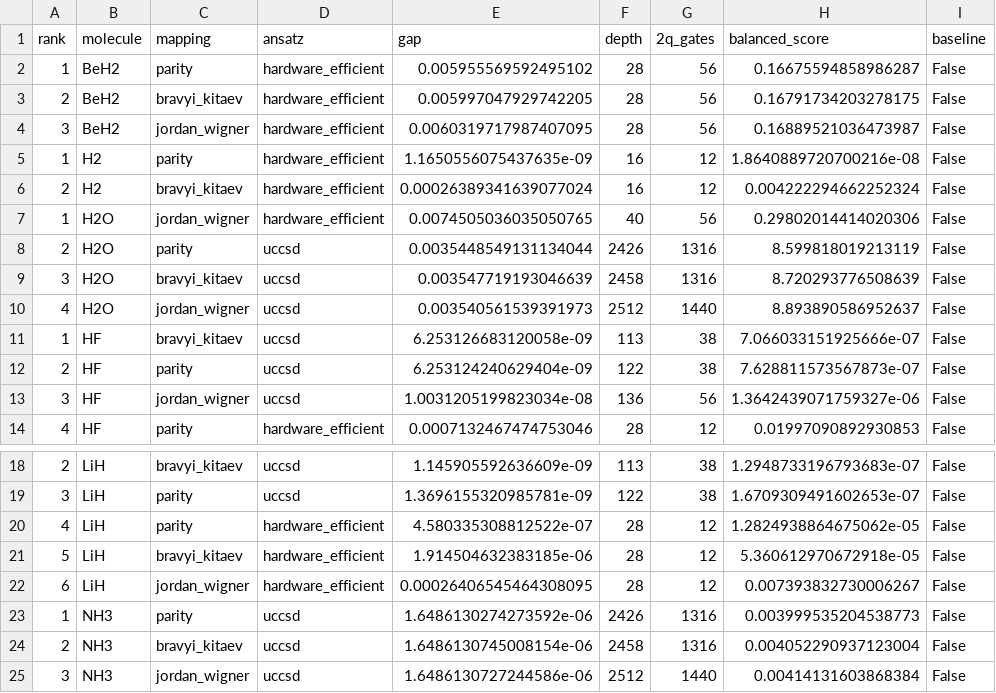
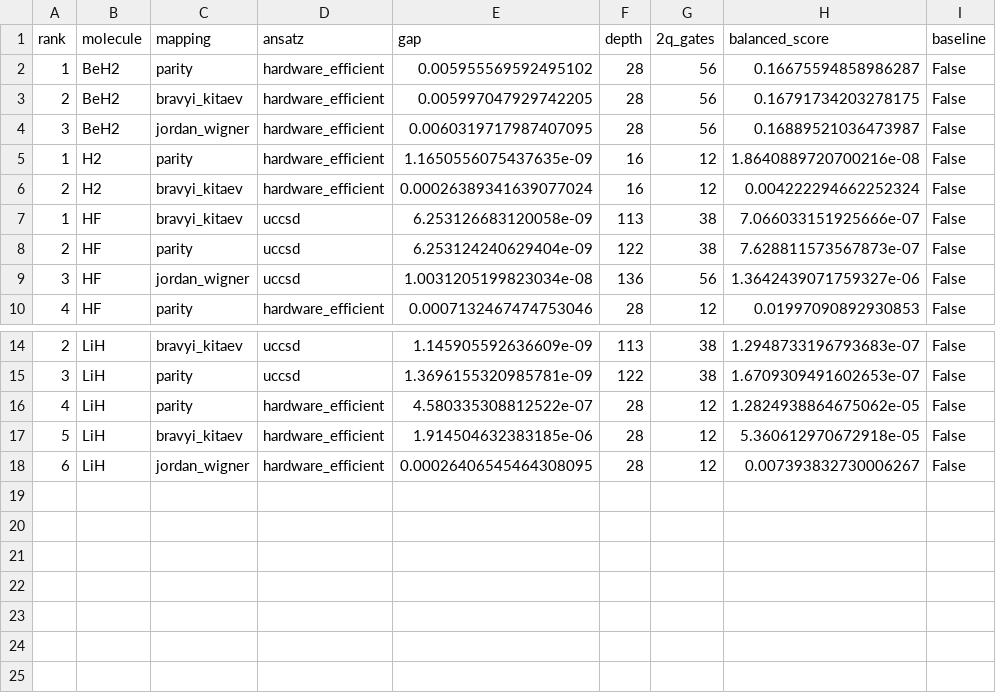
Before and after one commit to qencode-benchmark/qencode-benchmark, a CSV file: website/public/data/leaderboard_balanced.csv, drawn as a sheet; only a part is shown, gaps mark what is left out.

Commit message:
Exclude H2O and NH3 from leaderboard until Suite v3 launches
These molecules have real certified runs but belong to the planned v3 suite.
Leaderboard now shows 4 molecules: H2, HF, LiH, BeH2 (24 entries) + N2 research.
Added V3_MOLECULES exclusion set to rebuild script for future management.

```diff
--- a/website/public/data/leaderboard_balanced.csv
+++ b/website/public/data/leaderboard_balanced.csv
@@ -6,6 +6,2 @@ rank,molecule,mapping,ansatz,gap,depth,2q_gates,balanced_score,baseline
 2,H2,bravyi_kitaev,hardware_efficient,0.00026389341639077024,16,12,0.004222294662252324,False
-1,H2O,jordan_wigner,hardware_efficient,0.0074505036035050765,40,56,0.29802014414020306,False
-2,H2O,parity,uccsd,0.0035448549131134044,2426,1316,8.599818019213119,False
-3,H2O,bravyi_kitaev,uccsd,0.003547719193046639,2458,1316,8.720293776508639,False
-4,H2O,jordan_wigner,uccsd,0.003540561539391973,2512,1440,8.893890586952637,False
 1,HF,bravyi_kitaev,uccsd,6.253126683120058e-09,113,38,7.066033151925666e-07,False
@@ -22,4 +18 @@ rank,molecule,mapping,ansatz,gap,depth,2q_gates,balanced_score,baseline
 6,LiH,jordan_wigner,hardware_efficient,0.00026406545464308095,28,12,0.007393832730006267,False
-1,NH3,parity,uccsd,1.6486130274273592e-06,2426,1316,0.003999535204538773,False
-2,NH3,bravyi_kitaev,uccsd,1.6486130745008154e-06,2458,1316,0.004052290937123004,False
-3,NH3,jordan_wigner,uccsd,1.6486130727244586e-06,2512,1440,0.00414131603868384,False
```
Also changed, not shown: website/public/data/leaderboard_accuracy.csv, website/public/data/leaderboard_hardware_cost.csv, 2 other files.
